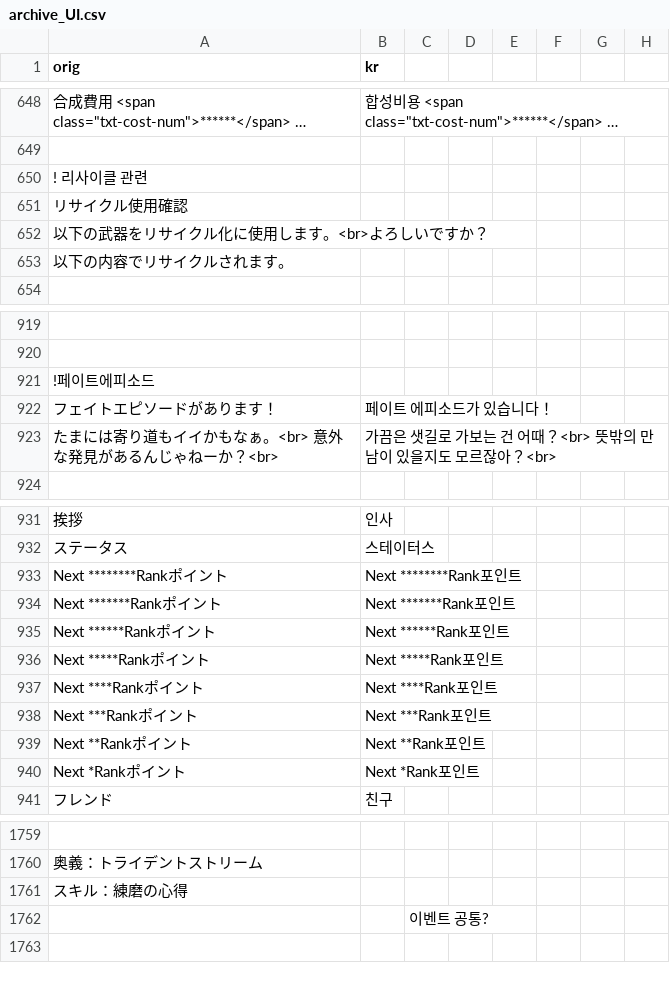
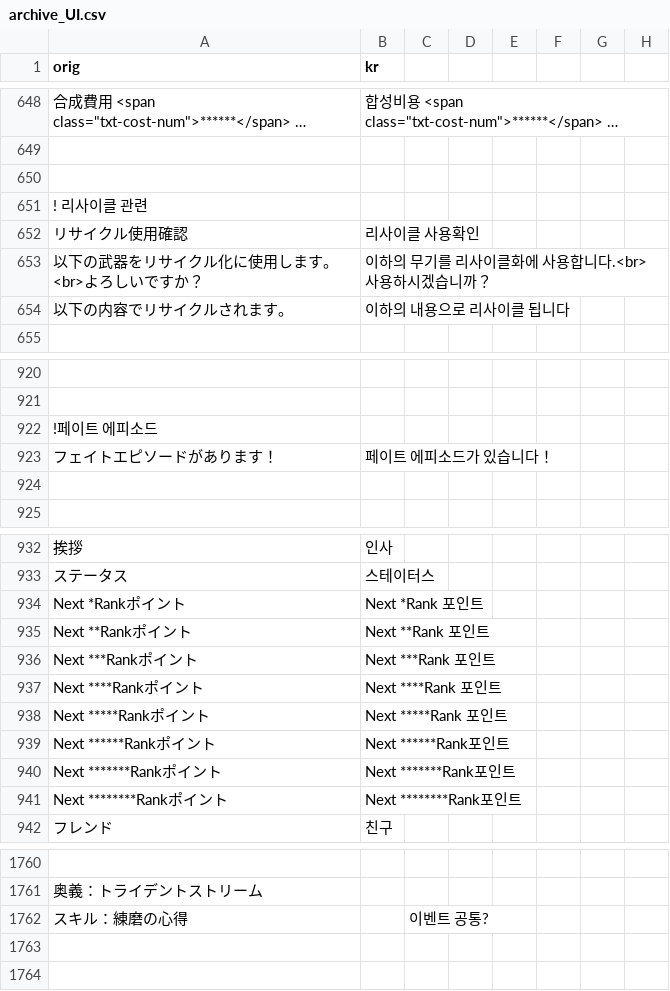
Before and after one commit to sidewinderk/gbfTransKor, a CSV file: cache/archive_UI.csv, drawn as a sheet; only a part is shown, gaps mark what is left out; long unchanged cells end in …; removed rows and columns are numbered as before the commit, all else as after; rows hold the shown columns only; the diff covers the shown part only; the diff names each change by its address in the sheet, - before the commit and + after, or states it on an @@ line.

```diff
--- a/cache/archive_UI.csv
+++ b/cache/archive_UI.csv
+row 650: (empty)
-B652 (kr): (empty)
+B652 (kr): 리사이클 사용확인
-B653 (kr): (empty)
+B653 (kr): 이하의 무기를 리사이클화에 사용합니다.<br>사용하시겠습니까？
-B654 (kr): (empty)
+B654 (kr): 이하의 내용으로 리사이클 됩니다
-A922 (orig): !페이트에피소드
+A922 (orig): !페이트 에피소드
-row 924: たまには寄り道もイイかもなぁ。<br> 意外な発見があるんじゃねーか？<br> | 가끔은 샛길로 가보는 건 어때？<br> 뜻밖의 만남이 있을지도 모르잖아？<br>
+row 924: (empty)
+row 934: Next *Rankポイント | Next *Rank 포인트
+row 935: Next **Rankポイント | Next **Rank 포인트
+row 936: Next ***Rankポイント | Next ***Rank 포인트
+row 937: Next ****Rankポイント | Next ****Rank 포인트
+row 938: Next *****Rankポイント | Next *****Rank 포인트
@@ row 935 moved to row 939: Next ******Rankポイント @@
@@ row 934 moved to row 940: Next *******Rankポイント @@
-row 936: Next *****Rankポイント | Next *****Rank포인트
-row 937: Next ****Rankポイント | Next ****Rank포인트
-row 938: Next ***Rankポイント | Next ***Rank포인트
-row 939: Next **Rankポイント | Next **Rank포인트
-row 940: Next *Rankポイント | Next *Rank포인트
-C1762: (empty)
+C1762: 이벤트 공통?
-C1763: 이벤트 공통?
+C1763: (empty)
```
Also changed, not shown: 8 edited cells elsewhere in this file, cache/archive_사이드 관련.csv, 1 other file.
